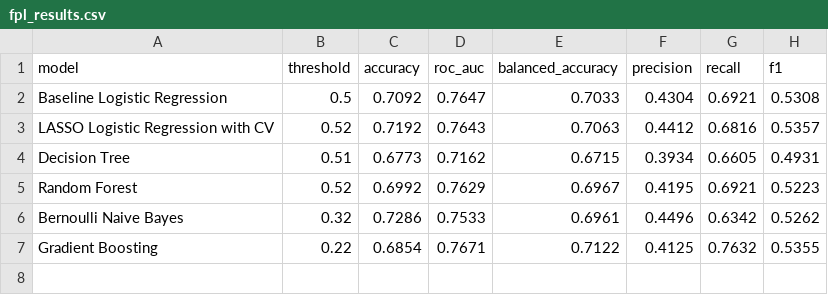
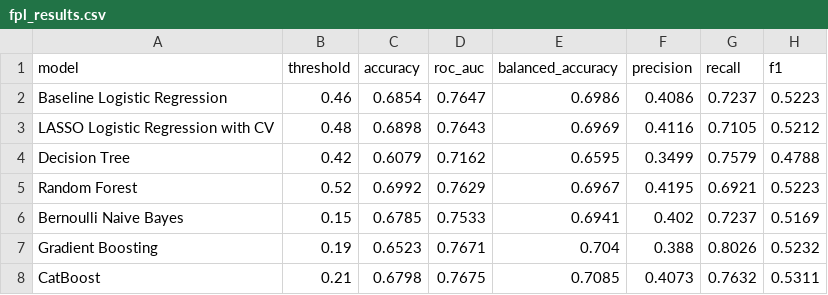
Before and after one commit to Aidan-Flanigan/never-ready-final, a CSV file: data/fpl_results.csv, drawn as a sheet.

```diff
--- a/data/fpl_results.csv
+++ b/data/fpl_results.csv
@@ -1,7 +1,8 @@
 model,threshold,accuracy,roc_auc,balanced_accuracy,precision,recall,f1
-Baseline Logistic Regression,0.5,0.7092,0.7647,0.7033,0.4304,0.6921,0.5308
-LASSO Logistic Regression with CV,0.52,0.7192,0.7643,0.7063,0.4412,0.6816,0.5357
-Decision Tree,0.51,0.6773,0.7162,0.6715,0.3934,0.6605,0.4931
+Baseline Logistic Regression,0.46,0.6854,0.7647,0.6986,0.4086,0.7237,0.5223
+LASSO Logistic Regression with CV,0.48,0.6898,0.7643,0.6969,0.4116,0.7105,0.5212
+Decision Tree,0.42,0.6079,0.7162,0.6595,0.3499,0.7579,0.4788
 Random Forest,0.52,0.6992,0.7629,0.6967,0.4195,0.6921,0.5223
-Bernoulli Naive Bayes,0.32,0.7286,0.7533,0.6961,0.4496,0.6342,0.5262
-Gradient Boosting,0.22,0.6854,0.7671,0.7122,0.4125,0.7632,0.5355
+Bernoulli Naive Bayes,0.15,0.6785,0.7533,0.6941,0.402,0.7237,0.5169
+Gradient Boosting,0.19,0.6523,0.7671,0.704,0.388,0.8026,0.5232
+CatBoost,0.21,0.6798,0.7675,0.7085,0.4073,0.7632,0.5311
```
Also changed, not shown: data/fraud_results.csv, data/high_HHI_results.csv, 4 other files.
